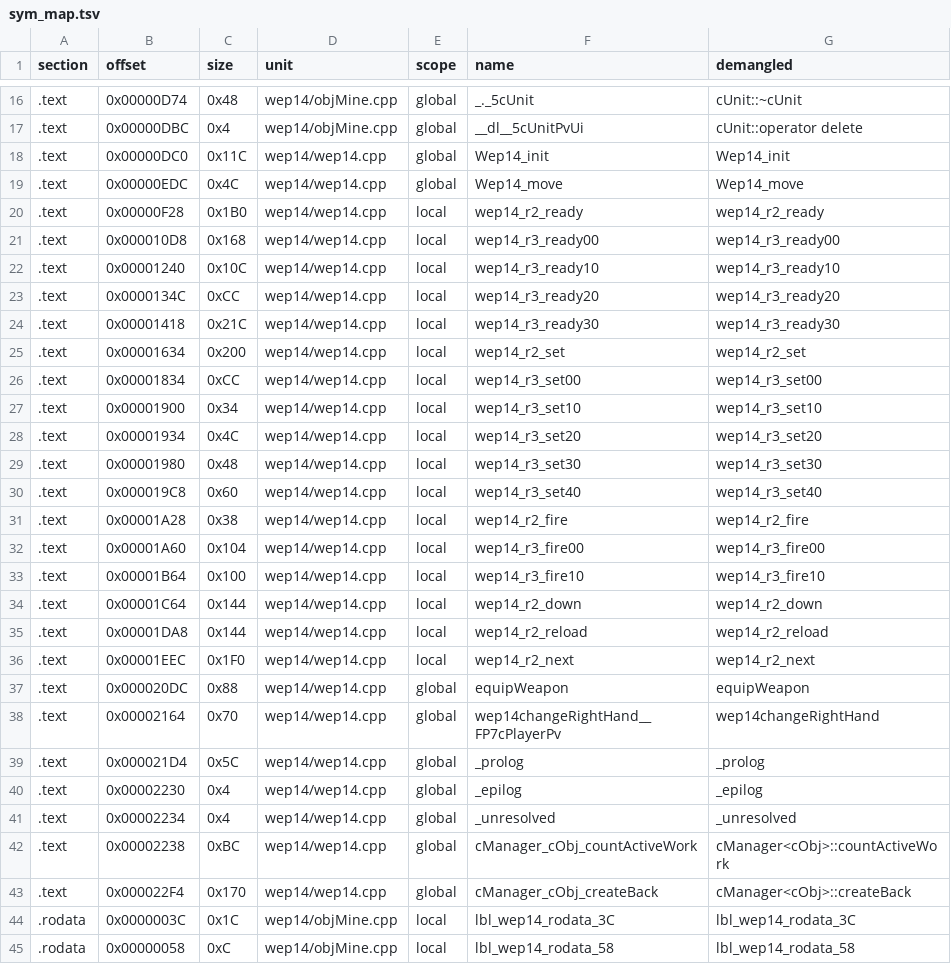
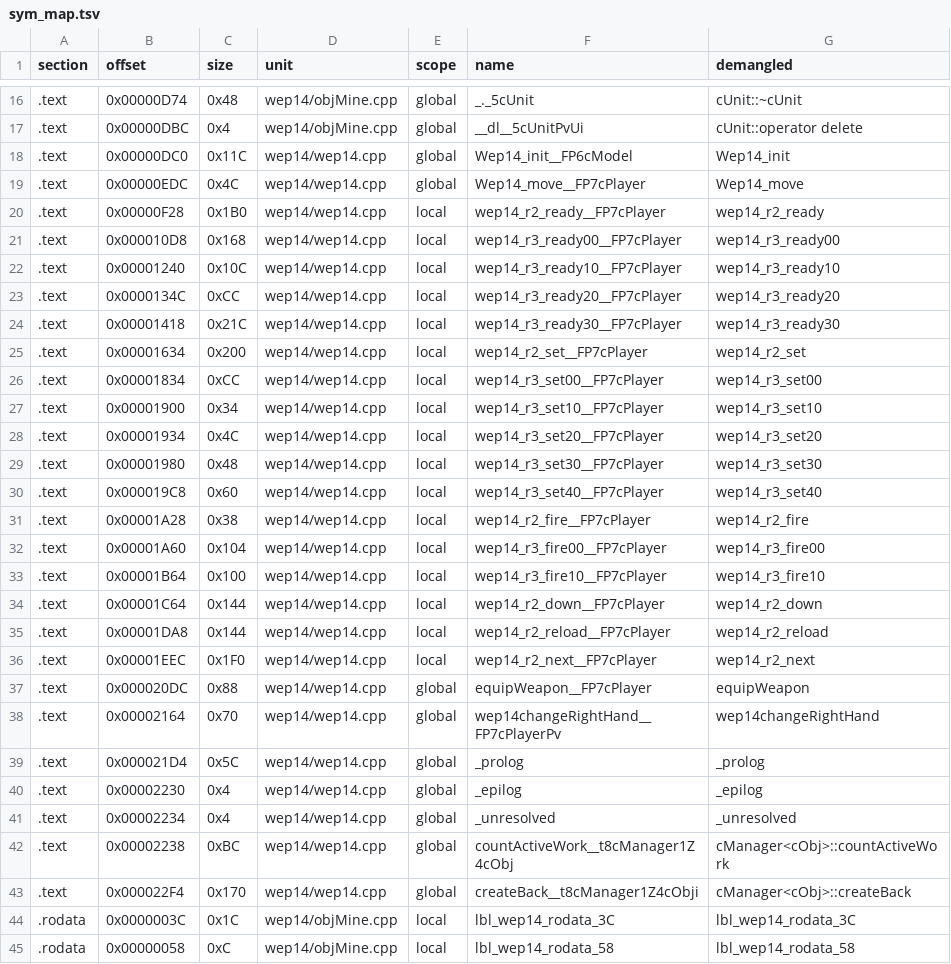
Before and after one commit to Penguinjanator/re4, a TSV file: config/G4BE08/modules/wep14/sym_map.tsv, drawn as a sheet; only a part is shown, gaps mark what is left out.

Commit message:
weapon modules: wep14 matching; wep04/06/17 fixed and flipped; 1B modules synced; pl_shotgun 17/18, pl_rocket 23/24; LINKONCE_DROP for light.h-including module objects

```diff
--- a/config/G4BE08/modules/wep14/sym_map.tsv
+++ b/config/G4BE08/modules/wep14/sym_map.tsv
@@ -17,22 +17,22 @@ section	offset	size	unit	scope	name	demangled
 .text	0x00000DBC	0x4	wep14/objMine.cpp	global	__dl__5cUnitPvUi	cUnit::operator delete
-.text	0x00000DC0	0x11C	wep14/wep14.cpp	global	Wep14_init	Wep14_init
-.text	0x00000EDC	0x4C	wep14/wep14.cpp	global	Wep14_move	Wep14_move
-.text	0x00000F28	0x1B0	wep14/wep14.cpp	local	wep14_r2_ready	wep14_r2_ready
-.text	0x000010D8	0x168	wep14/wep14.cpp	local	wep14_r3_ready00	wep14_r3_ready00
-.text	0x00001240	0x10C	wep14/wep14.cpp	local	wep14_r3_ready10	wep14_r3_ready10
-.text	0x0000134C	0xCC	wep14/wep14.cpp	local	wep14_r3_ready20	wep14_r3_ready20
-.text	0x00001418	0x21C	wep14/wep14.cpp	local	wep14_r3_ready30	wep14_r3_ready30
-.text	0x00001634	0x200	wep14/wep14.cpp	local	wep14_r2_set	wep14_r2_set
-.text	0x00001834	0xCC	wep14/wep14.cpp	local	wep14_r3_set00	wep14_r3_set00
-.text	0x00001900	0x34	wep14/wep14.cpp	local	wep14_r3_set10	wep14_r3_set10
-.text	0x00001934	0x4C	wep14/wep14.cpp	local	wep14_r3_set20	wep14_r3_set20
-.text	0x00001980	0x48	wep14/wep14.cpp	local	wep14_r3_set30	wep14_r3_set30
-.text	0x000019C8	0x60	wep14/wep14.cpp	local	wep14_r3_set40	wep14_r3_set40
-.text	0x00001A28	0x38	wep14/wep14.cpp	local	wep14_r2_fire	wep14_r2_fire
-.text	0x00001A60	0x104	wep14/wep14.cpp	local	wep14_r3_fire00	wep14_r3_fire00
-.text	0x00001B64	0x100	wep14/wep14.cpp	local	wep14_r3_fire10	wep14_r3_fire10
-.text	0x00001C64	0x144	wep14/wep14.cpp	local	wep14_r2_down	wep14_r2_down
-.text	0x00001DA8	0x144	wep14/wep14.cpp	local	wep14_r2_reload	wep14_r2_reload
-.text	0x00001EEC	0x1F0	wep14/wep14.cpp	local	wep14_r2_next	wep14_r2_next
-.text	0x000020DC	0x88	wep14/wep14.cpp	global	equipWeapon	equipWeapon
+.text	0x00000DC0	0x11C	wep14/wep14.cpp	global	Wep14_init__FP6cModel	Wep14_init
+.text	0x00000EDC	0x4C	wep14/wep14.cpp	global	Wep14_move__FP7cPlayer	Wep14_move
+.text	0x00000F28	0x1B0	wep14/wep14.cpp	local	wep14_r2_ready__FP7cPlayer	wep14_r2_ready
+.text	0x000010D8	0x168	wep14/wep14.cpp	local	wep14_r3_ready00__FP7cPlayer	wep14_r3_ready00
+.text	0x00001240	0x10C	wep14/wep14.cpp	local	wep14_r3_ready10__FP7cPlayer	wep14_r3_ready10
+.text	0x0000134C	0xCC	wep14/wep14.cpp	local	wep14_r3_ready20__FP7cPlayer	wep14_r3_ready20
+.text	0x00001418	0x21C	wep14/wep14.cpp	local	wep14_r3_ready30__FP7cPlayer	wep14_r3_ready30
+.text	0x00001634	0x200	wep14/wep14.cpp	local	wep14_r2_set__FP7cPlayer	wep14_r2_set
+.text	0x00001834	0xCC	wep14/wep14.cpp	local	wep14_r3_set00__FP7cPlayer	wep14_r3_set00
+.text	0x00001900	0x34	wep14/wep14.cpp	local	wep14_r3_set10__FP7cPlayer	wep14_r3_set10
+.text	0x00001934	0x4C	wep14/wep14.cpp	local	wep14_r3_set20__FP7cPlayer	wep14_r3_set20
+.text	0x00001980	0x48	wep14/wep14.cpp	local	wep14_r3_set30__FP7cPlayer	wep14_r3_set30
+.text	0x000019C8	0x60	wep14/wep14.cpp	local	wep14_r3_set40__FP7cPlayer	wep14_r3_set40
+.text	0x00001A28	0x38	wep14/wep14.cpp	local	wep14_r2_fire__FP7cPlayer	wep14_r2_fire
+.text	0x00001A60	0x104	wep14/wep14.cpp	local	wep14_r3_fire00__FP7cPlayer	wep14_r3_fire00
+.text	0x00001B64	0x100	wep14/wep14.cpp	local	wep14_r3_fire10__FP7cPlayer	wep14_r3_fire10
+.text	0x00001C64	0x144	wep14/wep14.cpp	local	wep14_r2_down__FP7cPlayer	wep14_r2_down
+.text	0x00001DA8	0x144	wep14/wep14.cpp	local	wep14_r2_reload__FP7cPlayer	wep14_r2_reload
+.text	0x00001EEC	0x1F0	wep14/wep14.cpp	local	wep14_r2_next__FP7cPlayer	wep14_r2_next
+.text	0x000020DC	0x88	wep14/wep14.cpp	global	equipWeapon__FP7cPlayer	equipWeapon
 .text	0x00002164	0x70	wep14/wep14.cpp	global	wep14changeRightHand__FP7cPlayerPv	wep14changeRightHand
@@ -41,4 +41,4 @@ section	offset	size	unit	scope	name	demangled
 .text	0x00002234	0x4	wep14/wep14.cpp	global	_unresolved	_unresolved
-.text	0x00002238	0xBC	wep14/wep14.cpp	global	cManager_cObj_countActiveWork	cManager<cObj>::countActiveWork
-.text	0x000022F4	0x170	wep14/wep14.cpp	global	cManager_cObj_createBack	cManager<cObj>::createBack
+.text	0x00002238	0xBC	wep14/wep14.cpp	global	countActiveWork__t8cManager1Z4cObj	cManager<cObj>::countActiveWork
+.text	0x000022F4	0x170	wep14/wep14.cpp	global	createBack__t8cManager1Z4cObji	cManager<cObj>::createBack
 .rodata	0x0000003C	0x1C	wep14/objMine.cpp	local	lbl_wep14_rodata_3C	lbl_wep14_rodata_3C
```
Also changed, not shown: 9 other files.
